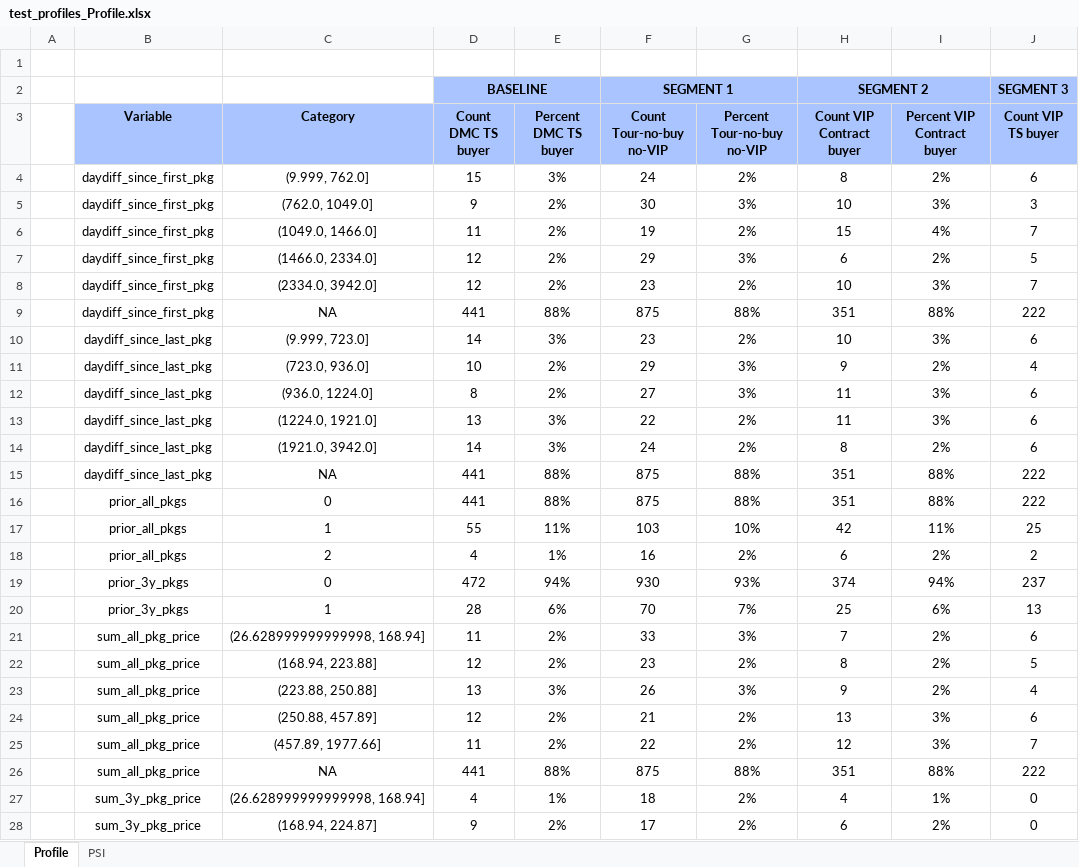
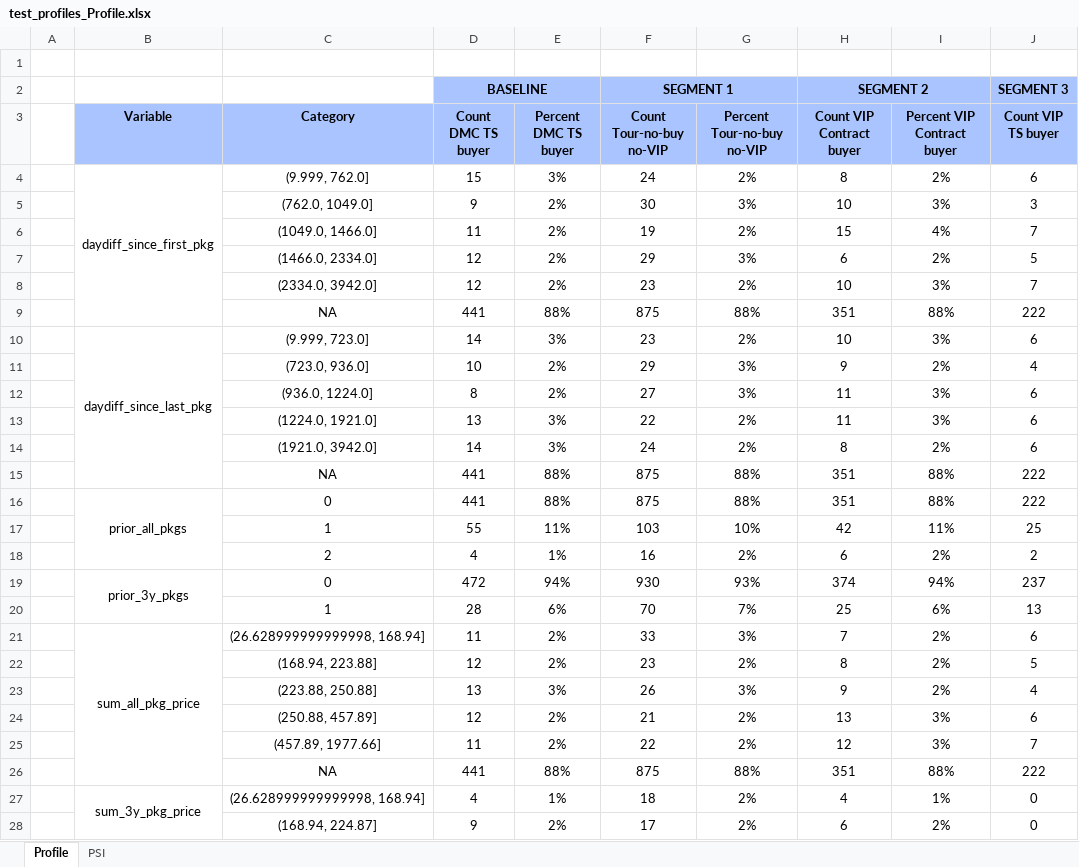
Before and after one commit to abhiramgopalb360/Snapshot2.0, an Excel workbook: test_profiles_Profile.xlsx, sheet Profile, drawn as a sheet; only a part is shown; values as stored, in another font and other column widths than the file's, no borders; conditional formats not drawn; the diff covers the shown part only; the diff names each change by its address in the sheet, - before the commit and + after, or states it on an @@ line.

```diff
--- a/test_profiles_Profile.xlsx (sheet Profile)
+++ b/test_profiles_Profile.xlsx (sheet Profile)
+B4:B9 merged
-B5:B9 (Variable): daydiff_since_first_pkg
+B5:B9 (Variable): (empty)
+B10:B15 merged
-B11:B15 (Variable): daydiff_since_last_pkg
+B11:B15 (Variable): (empty)
+B16:B18 merged
-B17:B18 (Variable): prior_all_pkgs
+B17:B18 (Variable): (empty)
+B19:B20 merged
-B20 (Variable): prior_3y_pkgs
+B20 (Variable): (empty)
+B21:B26 merged
-B22:B26 (Variable): sum_all_pkg_price
+B22:B26 (Variable): (empty)
+B27:B32 merged
-B28 (Variable): sum_3y_pkg_price
+B28 (Variable): (empty)
```
Also changed, not shown: 1151 edited cells and merged cells elsewhere in this sheet, test_profiles_Chart.xlsx, 4 other files.
